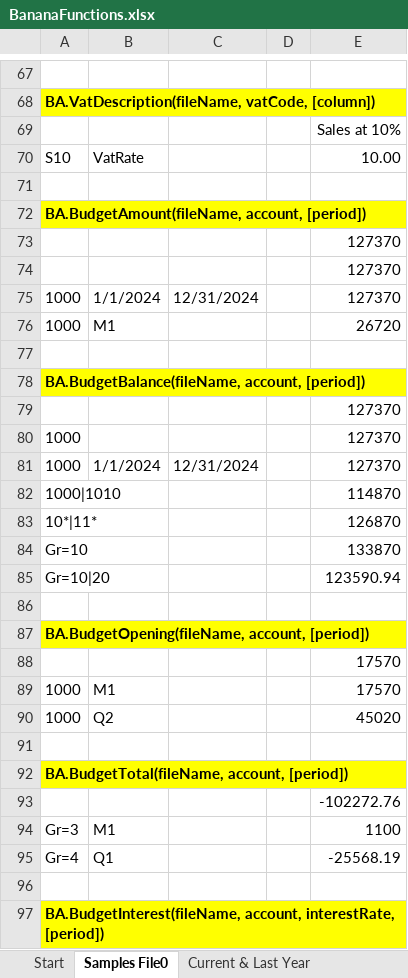
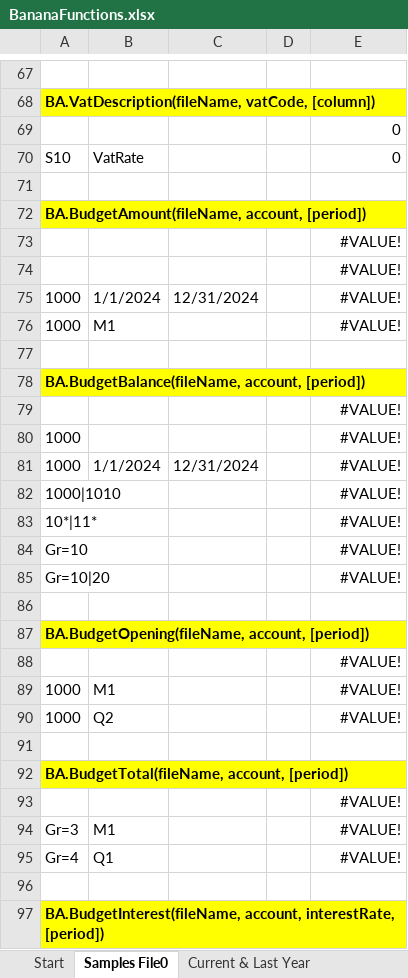
Before and after one commit to BananaAccounting/General, an Excel workbook: OfficeAddIns/ExcelAddIns/BananaFunctions/BananaFunctions.xlsx, sheet Samples File0, drawn as a sheet; only a part is shown, gaps mark what is left out; values as stored, in another font and other column widths than the file's, no borders; the diff covers the shown part only; the diff names each change by its address in the sheet, - before the commit and + after, or states it on an @@ line.

```diff
--- a/OfficeAddIns/ExcelAddIns/BananaFunctions/BananaFunctions.xlsx (sheet Samples File0)
+++ b/OfficeAddIns/ExcelAddIns/BananaFunctions/BananaFunctions.xlsx (sheet Samples File0)
-E69: Sales at 10%
+E69: 0
-E70: 10.00
+E70: 0
-E73:E75: 127370
+E73:E75: #VALUE!
-E76: 26720
+E76: #VALUE!
-E79:E81: 127370
+E79:E81: #VALUE!
-E82: 114870
+E82: #VALUE!
-E83: 126870
+E83: #VALUE!
-E84: 133870
+E84: #VALUE!
-E85: 123590.94
+E85: #VALUE!
-E88:E89: 17570
+E88:E89: #VALUE!
-E90: 45020
+E90: #VALUE!
-E93: -102272.76
+E93: #VALUE!
-E94: 1100
+E94: #VALUE!
-E95: -25568.19
+E95: #VALUE!
```
Also changed, not shown: 48 edited cells elsewhere in this sheet, sheet Current & Last Year, sheet Cost Division, sheet Segments, sheet Start.
